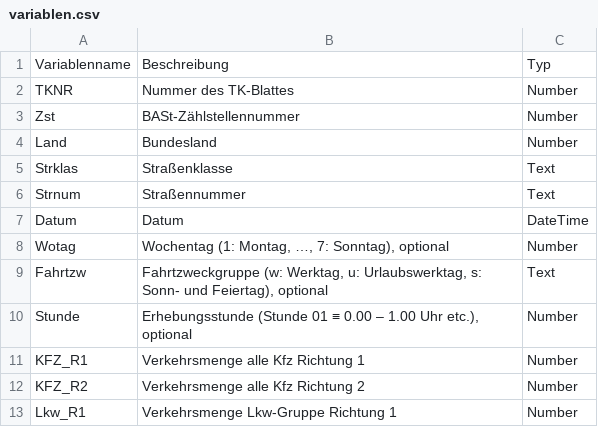
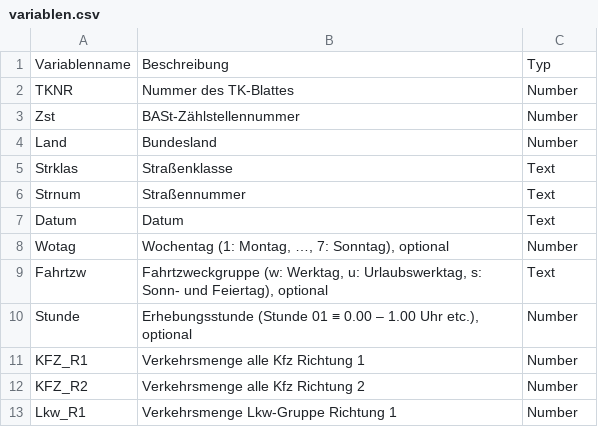
Before and after one commit to sgc-kn/platform, a CSV file: integrations/sources/bast/variablen.csv, drawn as a sheet; only a part is shown.

Commit message:
bast. schema improvements

```diff
--- a/integrations/sources/bast/variablen.csv
+++ b/integrations/sources/bast/variablen.csv
@@ -6,3 +6,3 @@ Strklas,"Straßenklasse",Text
 Strnum,"Straßennummer",Text
-Datum,"Datum",DateTime
+Datum,"Datum",Text
 Wotag,"Wochentag (1: Montag, …, 7: Sonntag), optional",Number
```
Also changed, not shown: 2 other files.
